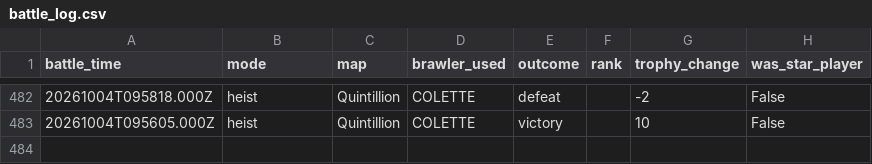
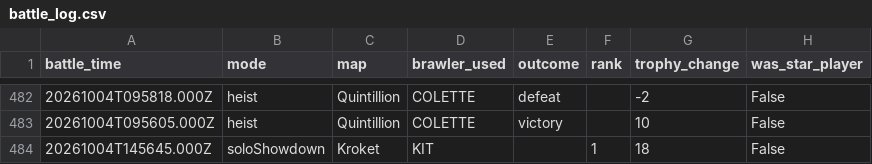
Before and after one commit to DanielCharles11599/Personal-Projects, a CSV file: Brawl Stars Tracker/battle_log.csv, drawn as a sheet; only a part is shown, gaps mark what is left out; the diff names each change by its address in the sheet, - before the commit and + after, or states it on an @@ line.

```diff
--- a/Brawl Stars Tracker/battle_log.csv
+++ b/Brawl Stars Tracker/battle_log.csv
+row 484: 20261004T145645.000Z | soloShowdown | Kroket | KIT |  | 1 | 18 | False
```
Also changed, not shown: 2 other files.
